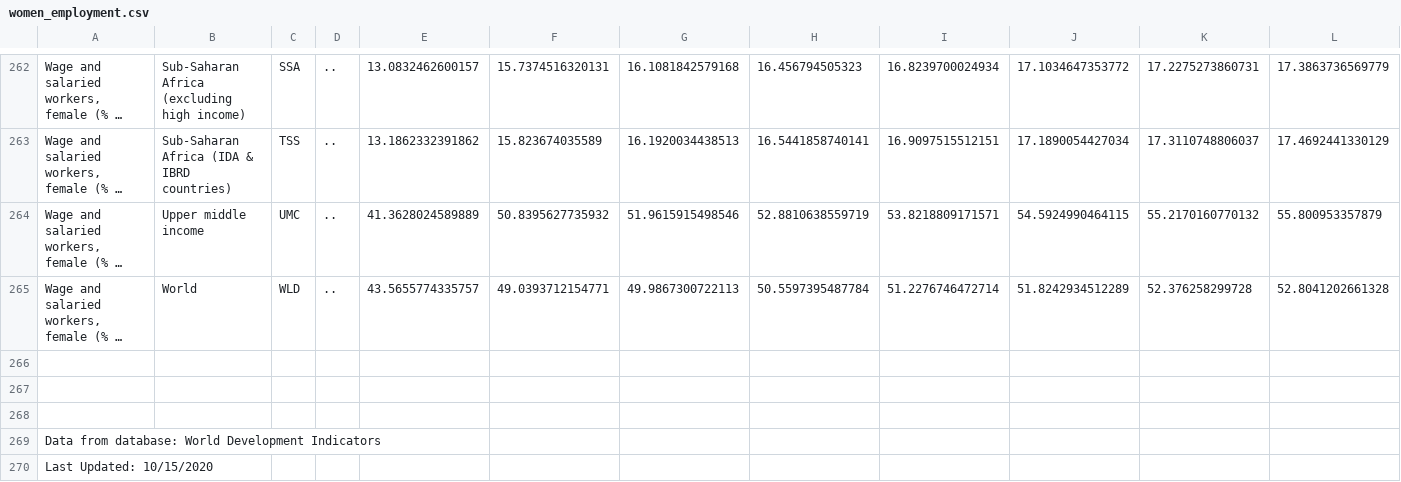
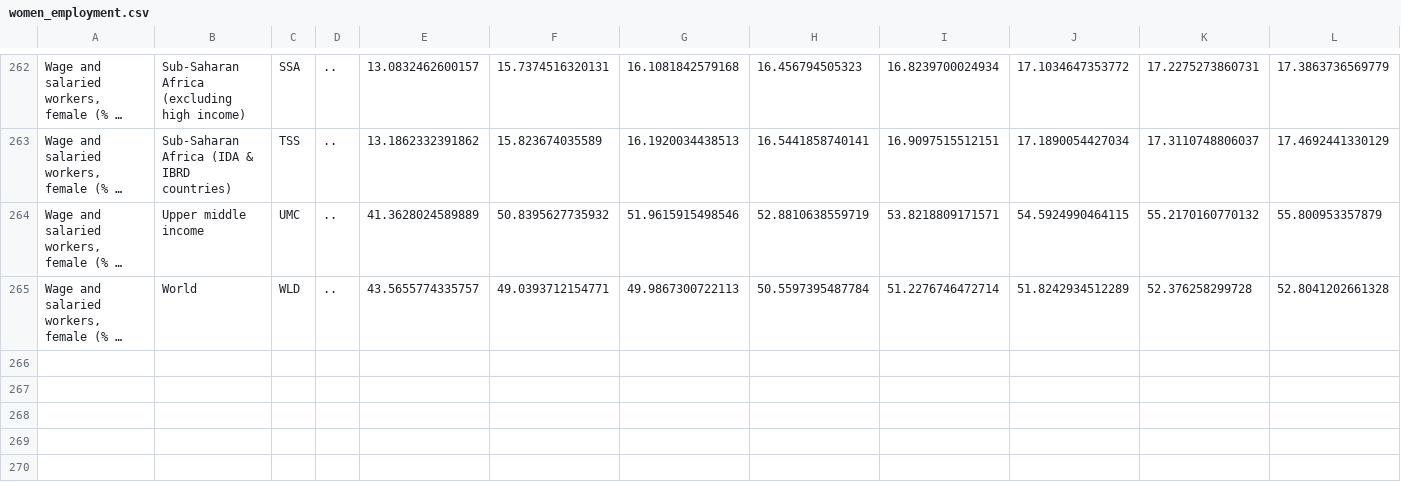
Before and after one commit to tmotahar20/dataviscourse-pr-worldwide_gender_gap2020, a CSV file: data/women_employment.csv, drawn as a sheet; only a part is shown, gaps mark what is left out; long unchanged cells end in …; rows hold the shown columns only; the diff names each change by its address in the sheet, - before the commit and + after, or states it on an @@ line.

Commit message:
Update women_employment.csv

```diff
--- a/data/women_employment.csv
+++ b/data/women_employment.csv
-row 266: (empty)
-row 267: (empty)
-row 268: (empty)
-row 269: Data from database: World Development Indicators
-row 270: Last Updated: 10/15/2020
```
